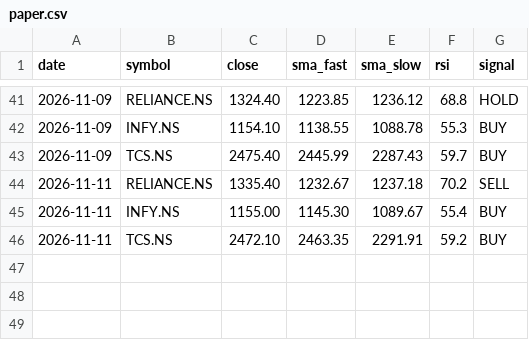
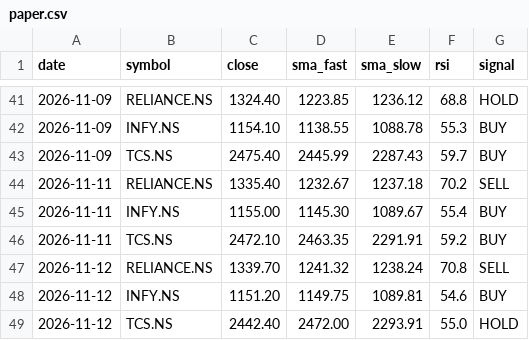
Before and after one commit to Tarakesh17/stock-helper, a CSV file: state/paper.csv, drawn as a sheet; only a part is shown, gaps mark what is left out; the diff names each change by its address in the sheet, - before the commit and + after, or states it on an @@ line.

```diff
--- a/state/paper.csv
+++ b/state/paper.csv
+row 47: 2026-11-12 | RELIANCE.NS | 1339.70 | 1241.32 | 1238.24 | 70.8 | SELL
+row 48: 2026-11-12 | INFY.NS | 1151.20 | 1149.75 | 1089.81 | 54.6 | BUY
+row 49: 2026-11-12 | TCS.NS | 2442.40 | 2472.00 | 2293.91 | 55.0 | HOLD
```
Also changed, not shown: state/predictions.csv, 3 other files.
